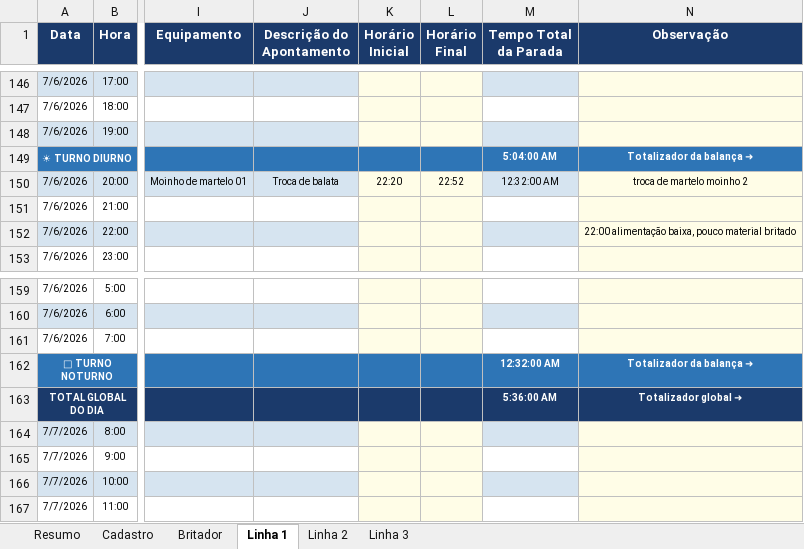
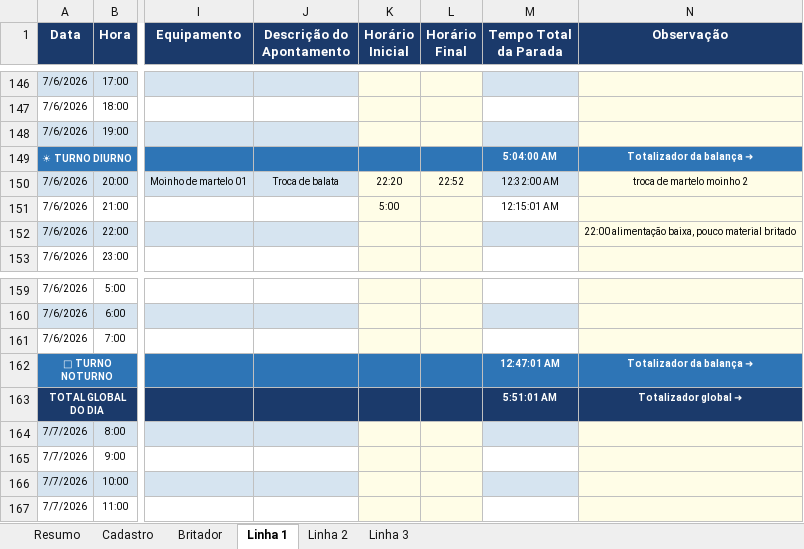
Before and after one commit to Plenz-code/BI-IMPACTANTES-PLANTA, an Excel workbook: planilha.xlsx, sheet Linha 1, drawn as a sheet; only a part is shown, gaps mark what is left out; values as stored, in another font and other column widths than the file's, no borders; the diff names each change by its address in the sheet, - before the commit and + after, or states it on an @@ line.

```diff
--- a/planilha.xlsx (sheet Linha 1)
+++ b/planilha.xlsx (sheet Linha 1)
-K151 (Horário Inicial): (empty)
+K151 (Horário Inicial): 5:00
-M151 (Tempo Total da Parada): (empty)
+M151 (Tempo Total da Parada): 12:15:01 AM
-M162 (Tempo Total da Parada): 12:32:00 AM
+M162 (Tempo Total da Parada): 12:47:01 AM
-M163 (Tempo Total da Parada): 5:36:00 AM
+M163 (Tempo Total da Parada): 5:51:01 AM
```
Also changed, not shown: sheet Britador, sheet Linha 3.
